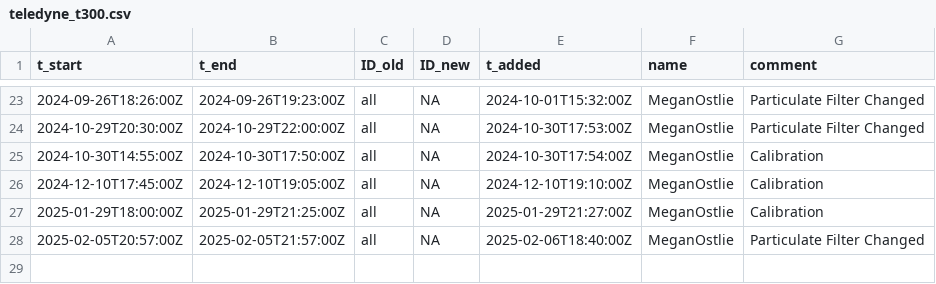
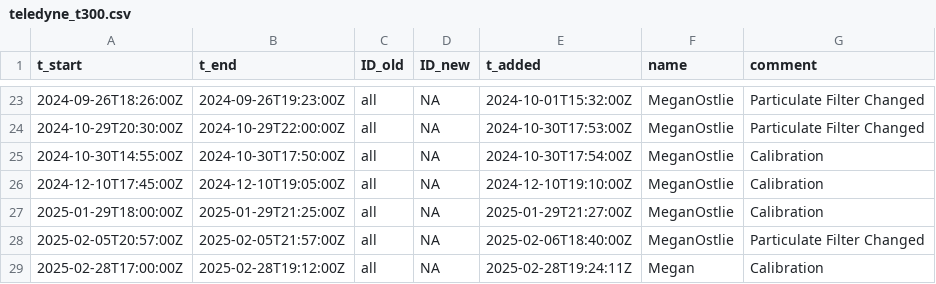
Before and after one commit to uataq/data-pipeline, a CSV file: bad/wbb/teledyne_t300.csv, drawn as a sheet; only a part is shown, gaps mark what is left out.

Commit message:
Update teledyne_t300.csv

```diff
--- a/bad/wbb/teledyne_t300.csv
+++ b/bad/wbb/teledyne_t300.csv
@@ -28 +28,2 @@ t_start,t_end,ID_old,ID_new,t_added,name,comment
 2025-02-05T20:57:00Z,2025-02-05T21:57:00Z,all,NA,2025-02-06T18:40:00Z,MeganOstlie,Particulate Filter Changed
+2025-02-28T17:00:00Z,2025-02-28T19:12:00Z,all,NA,2025-02-28T19:24:11Z,Megan,Calibration
```
